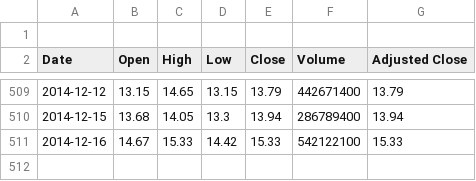
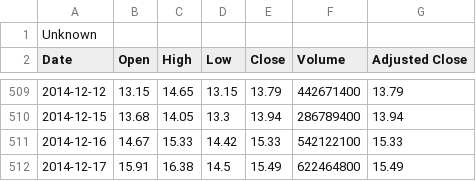
Before and after one commit to qiuyuoye/StockMonitor, a CSV file: Resources/data/SS_601901.csv, drawn as a sheet; only a part is shown, gaps mark what is left out.

```diff
--- a/Resources/data/SS_601901.csv
+++ b/Resources/data/SS_601901.csv
@@ -1,2 +1,2 @@
-
+Unknown
 Date,Open,High,Low,Close,Volume,Adjusted Close
@@ -511 +511,2 @@ Date,Open,High,Low,Close,Volume,Adjusted Close
 2014-12-16,14.67,15.33,14.42,15.33,542122100,15.33
+2014-12-17,15.91,16.38,14.5,15.49,622464800,15.49
```
Also changed, not shown: Resources/data/SS_600030.csv, Resources/data/SS_600999.csv, 21 other files.
